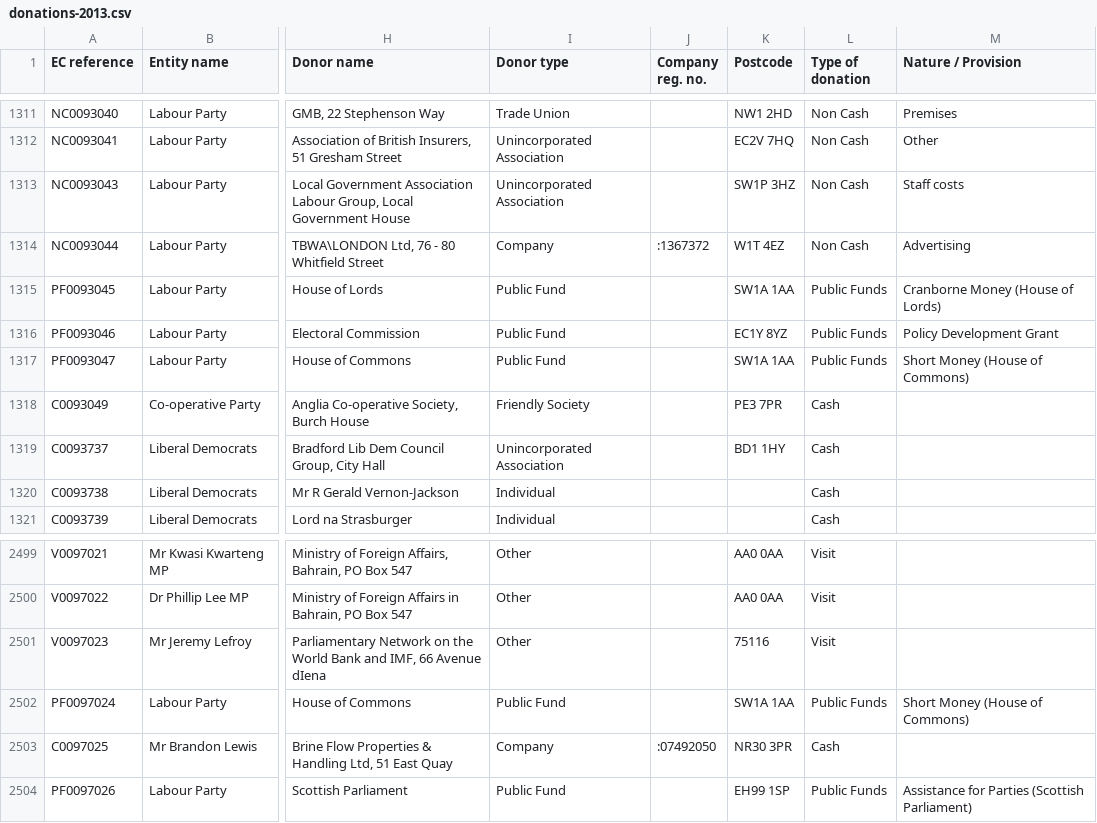
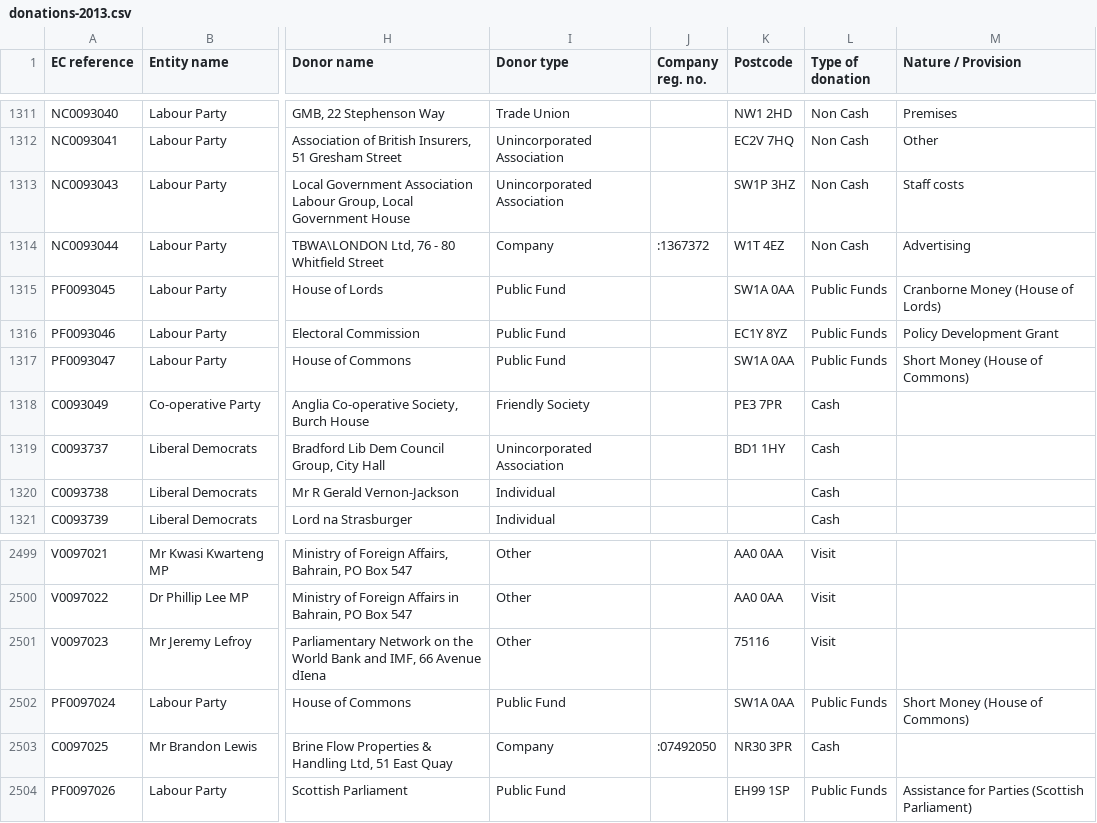
Before and after one commit to maxharlow/scrape-pef, a CSV file: data/donations-2013.csv, drawn as a sheet; only a part is shown, gaps mark what is left out; the diff names each change by its address in the sheet, - before the commit and + after, or states it on an @@ line.

```diff
--- a/data/donations-2013.csv
+++ b/data/donations-2013.csv
-K1315 (Postcode): SW1A 1AA
+K1315 (Postcode): SW1A 0AA
-K1317 (Postcode): SW1A 1AA
+K1317 (Postcode): SW1A 0AA
-K2502 (Postcode): SW1A 1AA
+K2502 (Postcode): SW1A 0AA
```
Also changed, not shown: data/donations-2012.csv.
